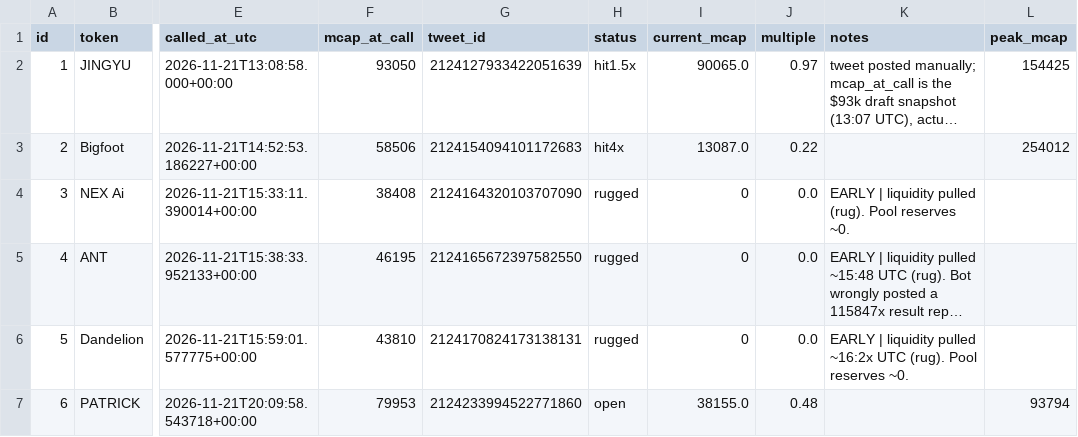
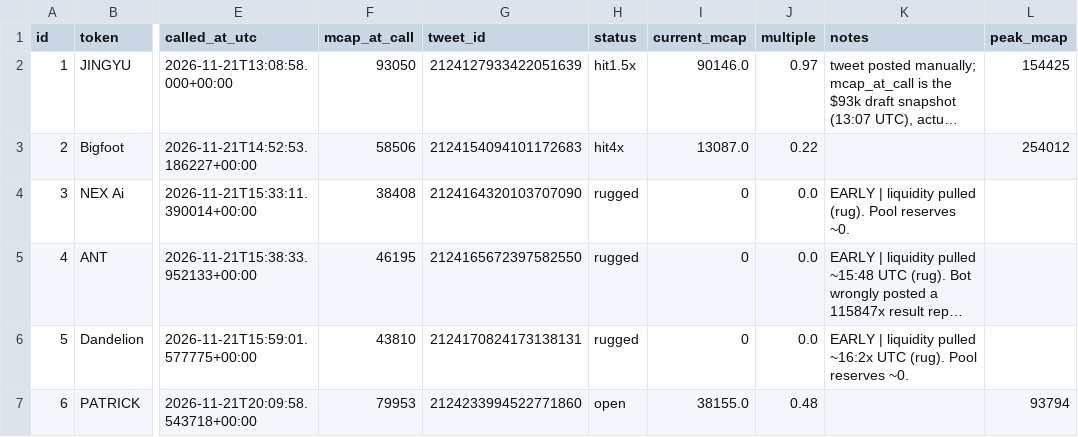
Before and after one commit to j6n7jjdm78-source/Luke-Daly, a CSV file: calls.csv, drawn as a sheet; only a part is shown, gaps mark what is left out; long unchanged cells end in …; the diff names each change by its address in the sheet, - before the commit and + after, or states it on an @@ line.

```diff
--- a/calls.csv
+++ b/calls.csv
-I2 (current_mcap): 90065.0
+I2 (current_mcap): 90146.0
```
Also changed, not shown: state/candidates.csv, 1 other file.
